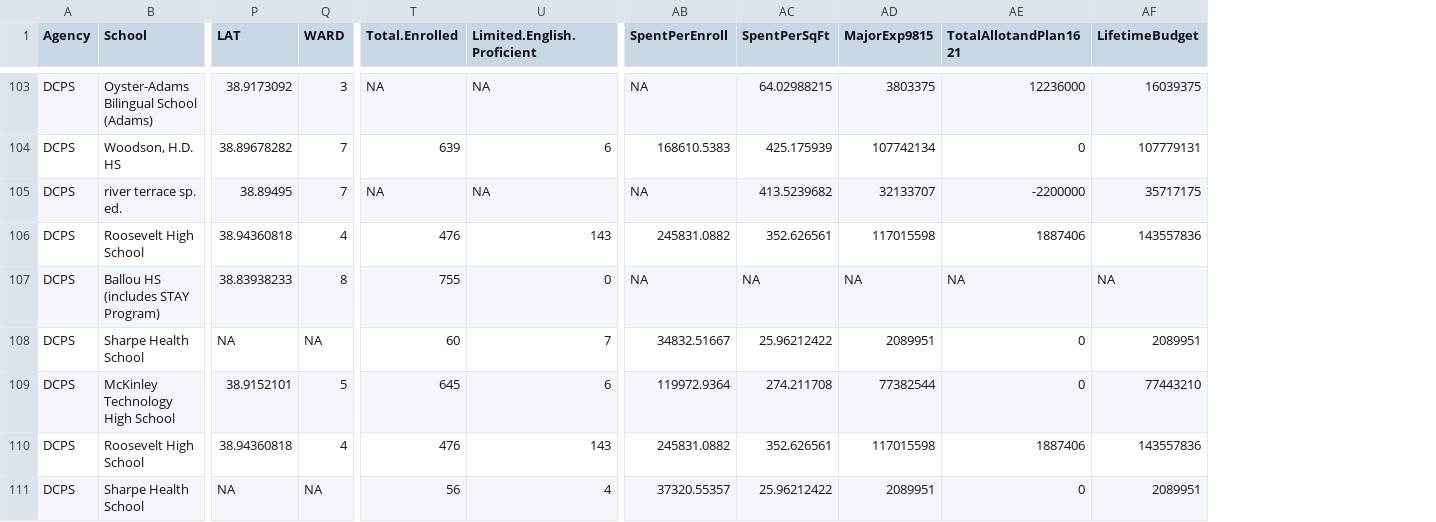
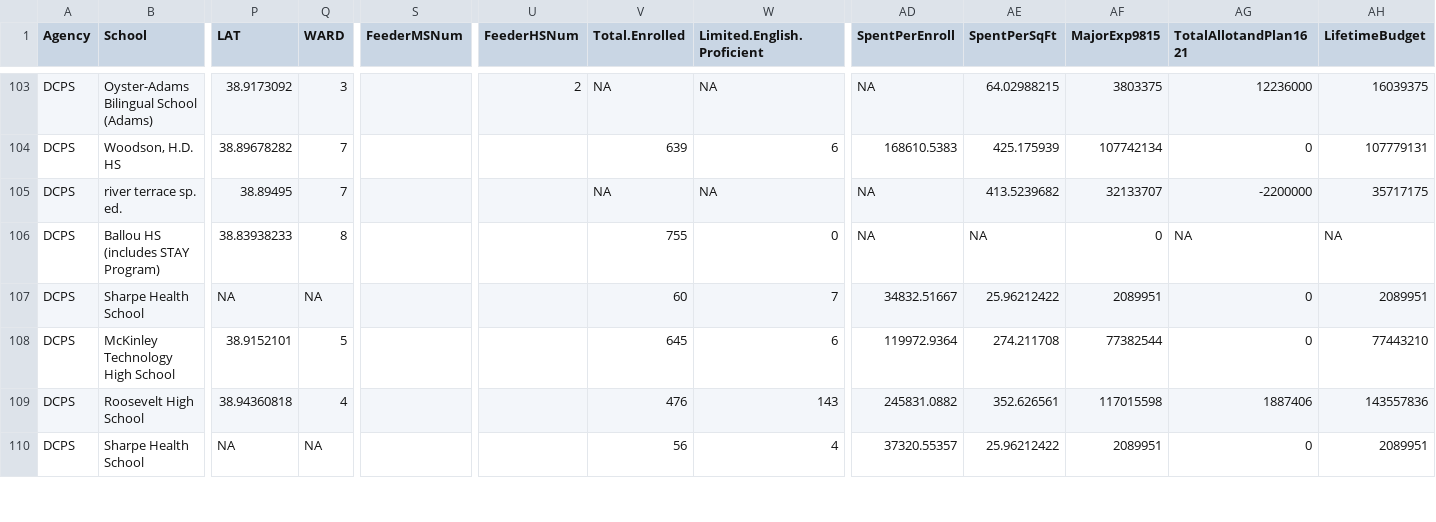
Before and after one commit to samiam151/samiam151.github.io, a CSV file: data/DCPS_Master_114_sankey.csv, drawn as a sheet; only a part is shown, gaps mark what is left out; removed rows and columns are numbered as before the commit, all else as after; rows hold the shown columns only; the diff covers the shown part only; the diff names each change by its address in the sheet, - before the commit and + after, or states it on an @@ line.

Commit message:
Fixed middle schools widths

```diff
--- a/data/DCPS_Master_114_sankey.csv
+++ b/data/DCPS_Master_114_sankey.csv
+column S (FeederMSNum), empty
+column U (FeederHSNum), row 103: 2
-row 106: DCPS | Roosevelt High School | 38.94360818 | 4 | 476 | 143 | 245831.0882 | 352.626561 | 117015598 | 1887406 | 143557836
-AF106 (MajorExp9815): NA
+AF106 (MajorExp9815): 0
```
Also changed, not shown: 9 edited cells elsewhere in this file, 5 other files.
